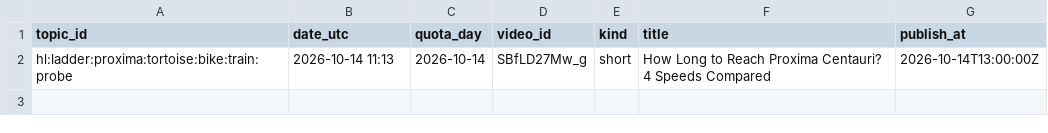
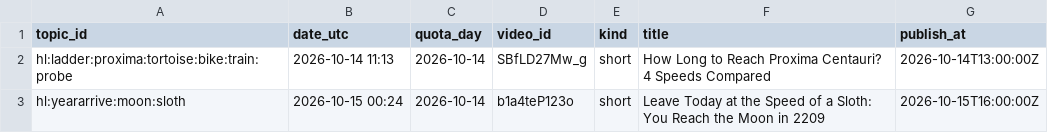
Before and after one commit to olgunkadirgulhan/fenek-de-en, a CSV file: howlong_published.csv, drawn as a sheet; the diff names each change by its address in the sheet, - before the commit and + after, or states it on an @@ line.

Commit message:
howlong: 2026-10-15-0024

```diff
--- a/howlong_published.csv
+++ b/howlong_published.csv
+row 3: hl:yeararrive:moon:sloth | 2026-10-15 00:24 | 2026-10-14 | b1a4teP123o | short | Leave Today at the Speed of a Sloth: You Reach the Moon in 2209 | 2026-10-15T16:00:00Z
```
